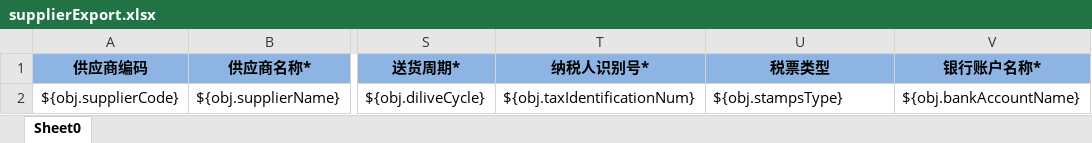
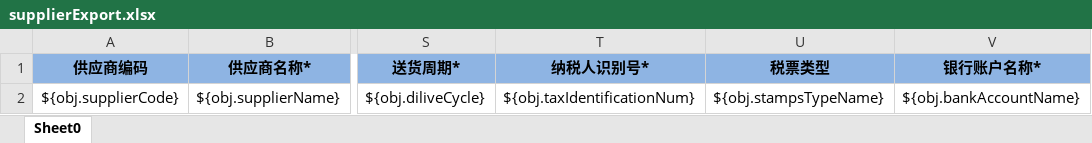
Before and after one commit to zly1988203/easyUI-web, an Excel workbook: src/main/resources/template/excel/export/supplierExport.xlsx, sheet Sheet0, drawn as a sheet; only a part is shown, gaps mark what is left out; values as stored, in another font and other column widths than the file's, no borders; the diff names each change by its address in the sheet, - before the commit and + after, or states it on an @@ line.

Commit message:
修复14535 【V1.1.0UAT 供应商档案】导出文件中，税票类型显示有误。问题

```diff
--- a/src/main/resources/template/excel/export/supplierExport.xlsx (sheet Sheet0)
+++ b/src/main/resources/template/excel/export/supplierExport.xlsx (sheet Sheet0)
-U2 (税票类型): ${obj.stampsType}
+U2 (税票类型): ${obj.stampsTypeName}
```
